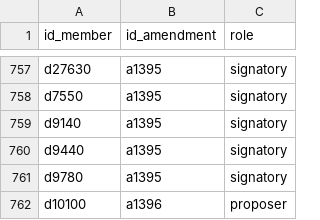
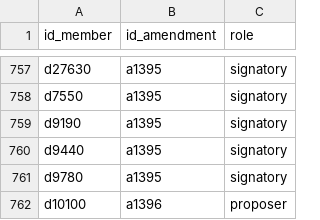
Before and after one commit to giacomo-melli/costituente-reti, a CSV file: data/en/edgelist_amendments.csv, drawn as a sheet; only a part is shown, gaps mark what is left out.

```diff
--- a/data/en/edgelist_amendments.csv
+++ b/data/en/edgelist_amendments.csv
@@ -758,3 +758,3 @@ d27630,a1395,signatory
 d7550,a1395,signatory
-d9140,a1395,signatory
+d9190,a1395,signatory
 d9440,a1395,signatory
```
Also changed, not shown: data/en/amendments_nodes.csv, data/it/edgelist_emendamenti.csv, 2 other files.
